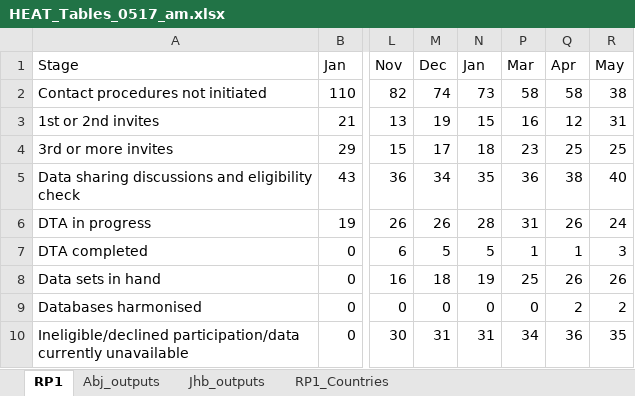
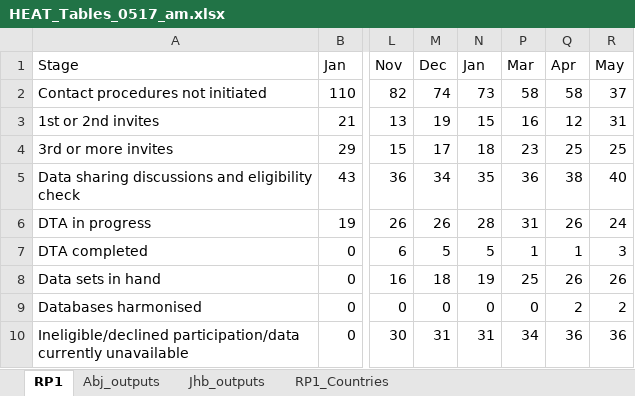
Before and after one commit to Logic06183/Heat_Project, an Excel workbook: HEAT_Tables_0517_am.xlsx, sheet RP1, drawn as a sheet; only a part is shown, gaps mark what is left out; values as stored, in another font and other column widths than the file's, no borders; the diff names each change by its address in the sheet, - before the commit and + after, or states it on an @@ line.

```diff
--- a/HEAT_Tables_0517_am.xlsx (sheet RP1)
+++ b/HEAT_Tables_0517_am.xlsx (sheet RP1)
-R2: 38
+R2: 37
-R10: 35
+R10: 36
```
Also changed, not shown: 1 other file.
